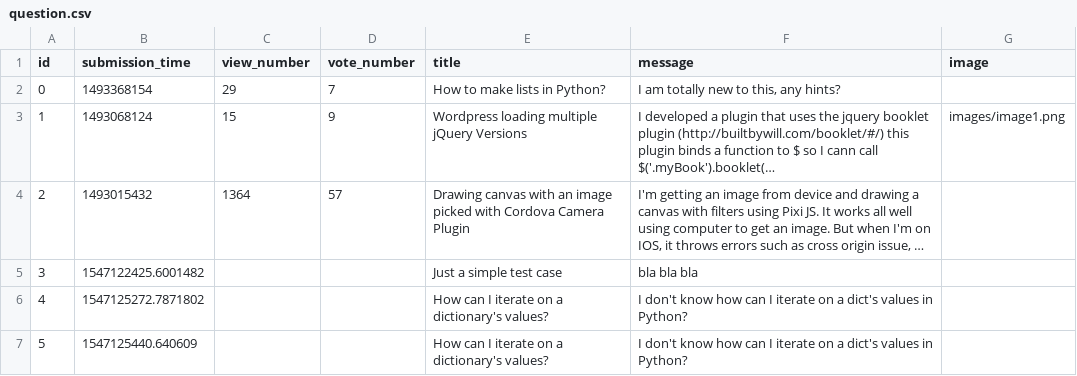
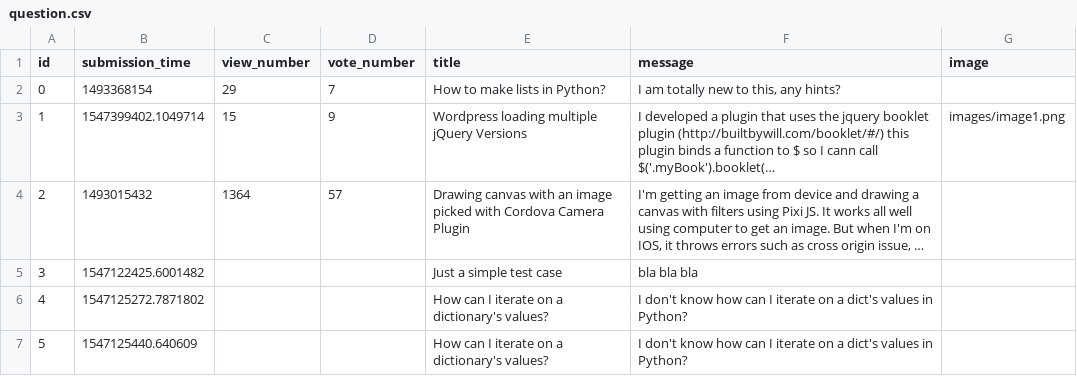
Before and after one commit to patrickbakos/askmate, a CSV file: sample_data/question.csv, drawn as a sheet; long unchanged cells end in …; the diff names each change by its address in the sheet, - before the commit and + after, or states it on an @@ line.

```diff
--- a/sample_data/question.csv
+++ b/sample_data/question.csv
-B3 (submission_time): 1493068124
+B3 (submission_time): 1547399402.1049714
```
Also changed, not shown: 2 other files.
